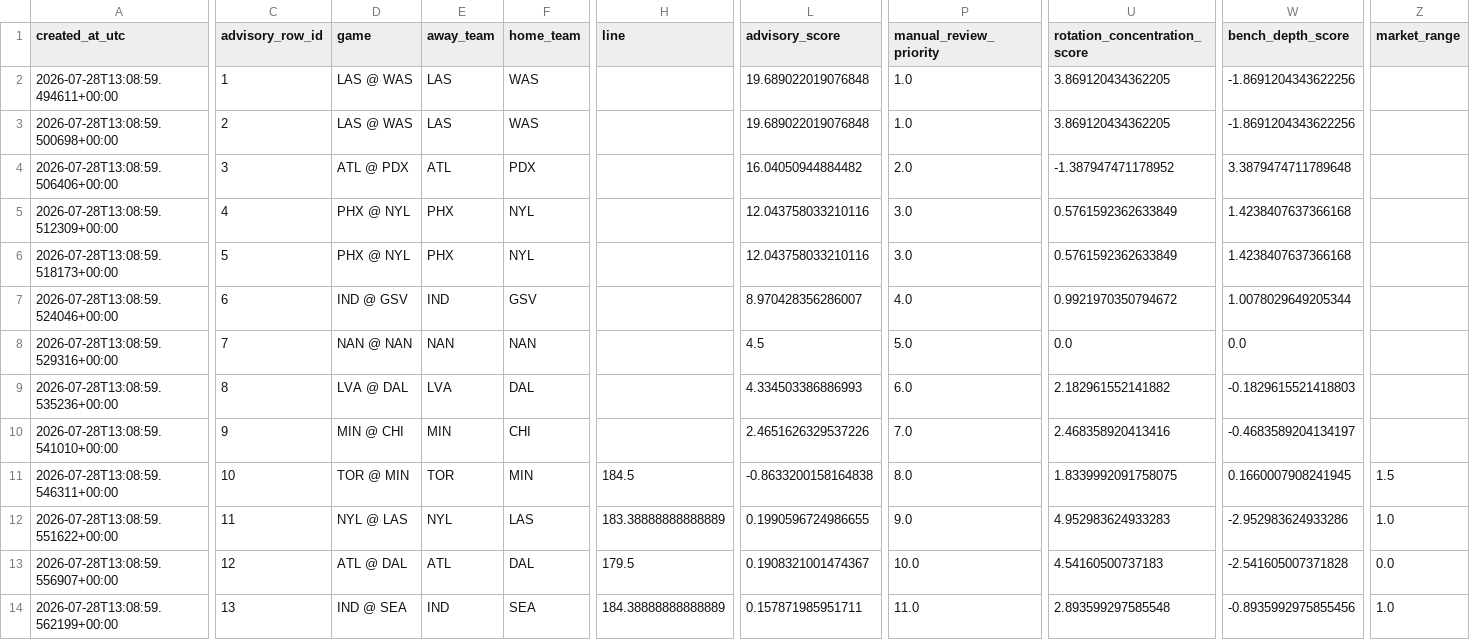
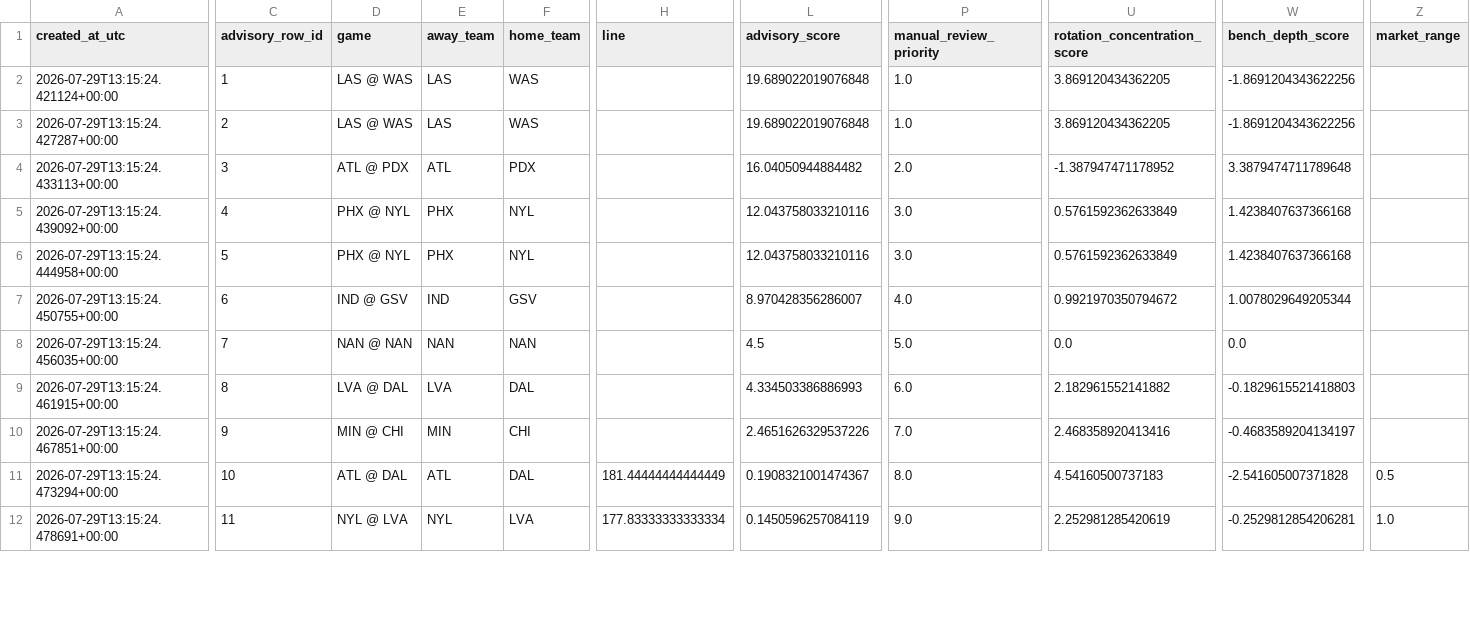
Before and after one commit to damoutinho11-art/wnba-edge-lab, a CSV file: wnba_outputs/model_result_tracking_v21_9.csv, drawn as a sheet; only a part is shown, gaps mark what is left out; removed rows and columns are numbered as before the commit, all else as after; rows hold the shown columns only; the diff covers the shown part only; the diff names each change by its address in the sheet, - before the commit and + after, or states it on an @@ line.

```diff
--- a/wnba_outputs/model_result_tracking_v21_9.csv
+++ b/wnba_outputs/model_result_tracking_v21_9.csv
-A2 (created_at_utc): 2026-07-28T13:08:59.494611+00:00
+A2 (created_at_utc): 2026-07-29T13:15:24.421124+00:00
-A3 (created_at_utc): 2026-07-28T13:08:59.500698+00:00
+A3 (created_at_utc): 2026-07-29T13:15:24.427287+00:00
-A4 (created_at_utc): 2026-07-28T13:08:59.506406+00:00
+A4 (created_at_utc): 2026-07-29T13:15:24.433113+00:00
-A5 (created_at_utc): 2026-07-28T13:08:59.512309+00:00
+A5 (created_at_utc): 2026-07-29T13:15:24.439092+00:00
-A6 (created_at_utc): 2026-07-28T13:08:59.518173+00:00
+A6 (created_at_utc): 2026-07-29T13:15:24.444958+00:00
-A7 (created_at_utc): 2026-07-28T13:08:59.524046+00:00
+A7 (created_at_utc): 2026-07-29T13:15:24.450755+00:00
-A8 (created_at_utc): 2026-07-28T13:08:59.529316+00:00
+A8 (created_at_utc): 2026-07-29T13:15:24.456035+00:00
-A9 (created_at_utc): 2026-07-28T13:08:59.535236+00:00
+A9 (created_at_utc): 2026-07-29T13:15:24.461915+00:00
-A10 (created_at_utc): 2026-07-28T13:08:59.541010+00:00
+A10 (created_at_utc): 2026-07-29T13:15:24.467851+00:00
-row 11: 2026-07-28T13:08:59.546311+00:00 | 10 | TOR @ MIN | TOR | MIN | 184.5 | -0.8633200158164838 | 8.0 | 1.8339992091758075 | 0.1660007908241945 | 1.5
-row 12: 2026-07-28T13:08:59.551622+00:00 | 11 | NYL @ LAS | NYL | LAS | 183.38888888888889 | 0.1990596724986655 | 9.0 | 4.952983624933283 | -2.952983624933286 | 1.0
-A11 (created_at_utc): 2026-07-28T13:08:59.556907+00:00
+A11 (created_at_utc): 2026-07-29T13:15:24.473294+00:00
-C11 (advisory_row_id): 12
+C11 (advisory_row_id): 10
-H11 (line): 179.5
+H11 (line): 181.44444444444449
-P11 (manual_review_priority): 10.0
+P11 (manual_review_priority): 8.0
-Z11 (market_range): 0.0
+Z11 (market_range): 0.5
-A12 (created_at_utc): 2026-07-28T13:08:59.562199+00:00
+A12 (created_at_utc): 2026-07-29T13:15:24.478691+00:00
-C12 (advisory_row_id): 13
+C12 (advisory_row_id): 11
-D12 (game): IND @ SEA
+D12 (game): NYL @ LVA
-E12 (away_team): IND
+E12 (away_team): NYL
-F12 (home_team): SEA
+F12 (home_team): LVA
-H12 (line): 184.38888888888889
+H12 (line): 177.83333333333334
-L12 (advisory_score): 0.157871985951711
+L12 (advisory_score): 0.1450596257084119
-P12 (manual_review_priority): 11.0
+P12 (manual_review_priority): 9.0
-U12 (rotation_concentration_score): 2.893599297585548
+U12 (rotation_concentration_score): 2.252981285420619
-W12 (bench_depth_score): -0.8935992975855456
+W12 (bench_depth_score): -0.2529812854206281
```
Also changed, not shown: 27 edited cells elsewhere in this file, wnba_outputs/feature_diagnostics_v21.csv, wnba_outputs/hermes_advisory_queue_v21.csv, 34 other files.
